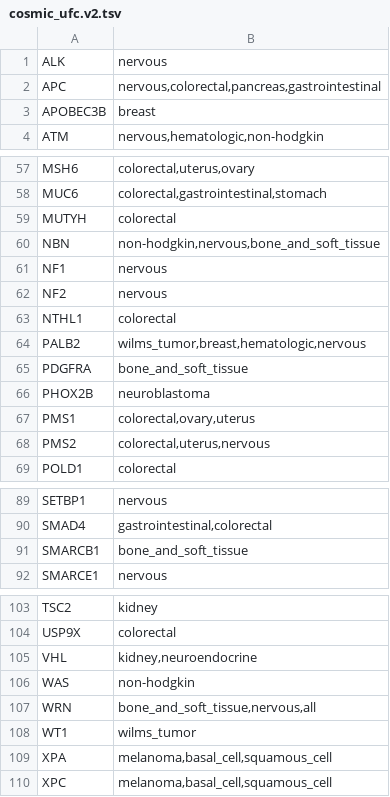
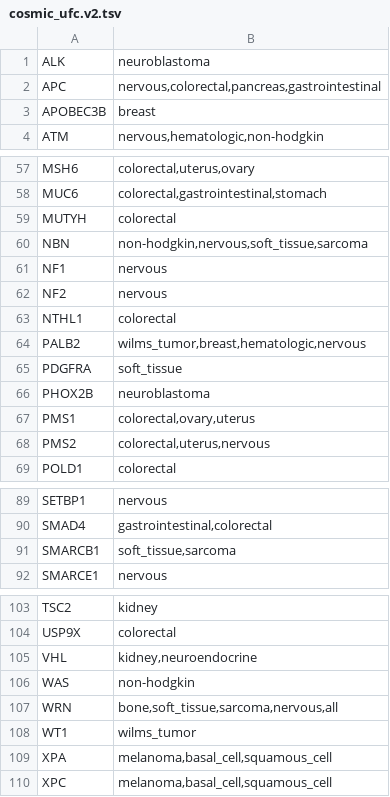
Before and after one commit to vanallenlab/unexplained_familial_cancer, a TSV file: yamls/cosmic_ufc.v2.tsv, drawn as a sheet; only a part is shown, gaps mark what is left out; the diff covers the shown part only.

```diff
--- a/yamls/cosmic_ufc.v2.tsv
+++ b/yamls/cosmic_ufc.v2.tsv
@@ -1,2 +1,2 @@
-ALK	nervous
+ALK	neuroblastoma
 APC	"nervous,colorectal,pancreas,gastrointestinal"
@@ -59,3 +59,3 @@ MUC6	"colorectal,gastrointestinal,stomach"
 MUTYH	colorectal
-NBN	"non-hodgkin,nervous,bone_and_soft_tissue"
+NBN	"non-hodgkin,nervous,soft_tissue,sarcoma"
 NF1	nervous
@@ -64,3 +64,3 @@ NTHL1	colorectal
 PALB2	"wilms_tumor,breast,hematologic,nervous"
-PDGFRA	bone_and_soft_tissue
+PDGFRA	soft_tissue
 PHOX2B	neuroblastoma
@@ -90,3 +90,3 @@ SETBP1	nervous
 SMAD4	"gastrointestinal,colorectal"
-SMARCB1	bone_and_soft_tissue
+SMARCB1	soft_tissue,sarcoma
 SMARCE1	nervous
@@ -106,3 +106,3 @@ VHL	"kidney,neuroendocrine"
 WAS	non-hodgkin
-WRN	"bone_and_soft_tissue,nervous,all"
+WRN	"bone,soft_tissue,sarcoma,nervous,all"
 WT1	wilms_tumor
```
Also changed, not shown: 11 edited cells elsewhere in this file, 3 other files.
